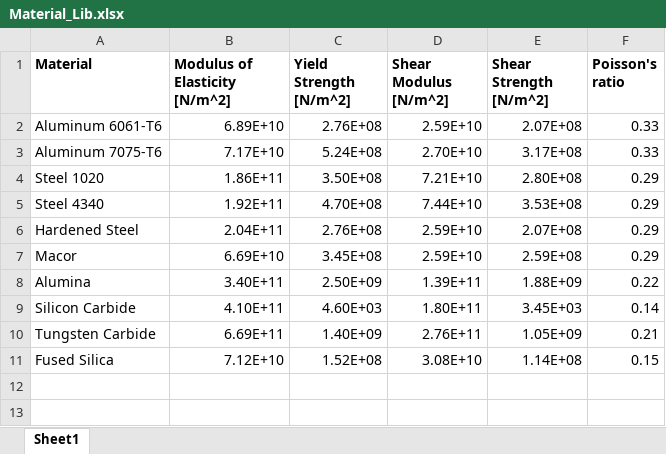
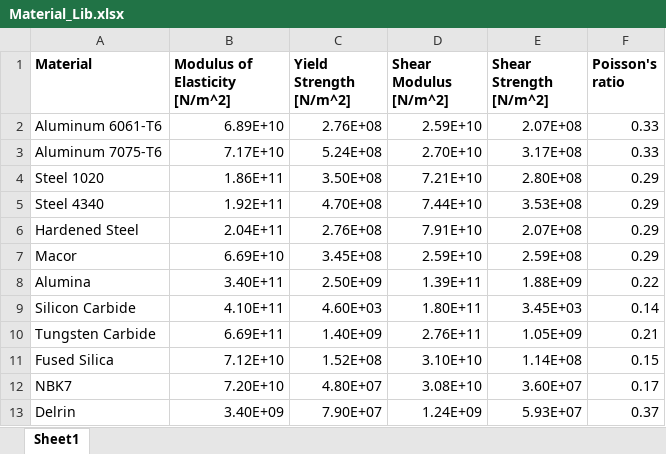
Before and after one commit to TylerSeawright/Kinematic-Coupling-Design-Script-ASPE, an Excel workbook: Material_Lib.xlsx, sheet Sheet1, drawn as a sheet; values as stored, in another font and other column widths than the file's, no borders; the diff names each change by its address in the sheet, - before the commit and + after, or states it on an @@ line.

```diff
--- a/Material_Lib.xlsx (sheet Sheet1)
+++ b/Material_Lib.xlsx (sheet Sheet1)
-D6 (Shear Modulus [N/m^2]): 2.59E+10
+D6 (Shear Modulus [N/m^2]): 7.91E+10
-D11 (Shear Modulus [N/m^2]): 3.08E+10
+D11 (Shear Modulus [N/m^2]): 3.10E+10
+row 12: NBK7 | 7.20E+10 | 4.80E+07 | 3.08E+10 | 3.60E+07 | 0.17
+row 13: Delrin | 3.40E+09 | 7.90E+07 | 1.24E+09 | 5.93E+07 | 0.37
```
Also changed, not shown: 29 other files.
